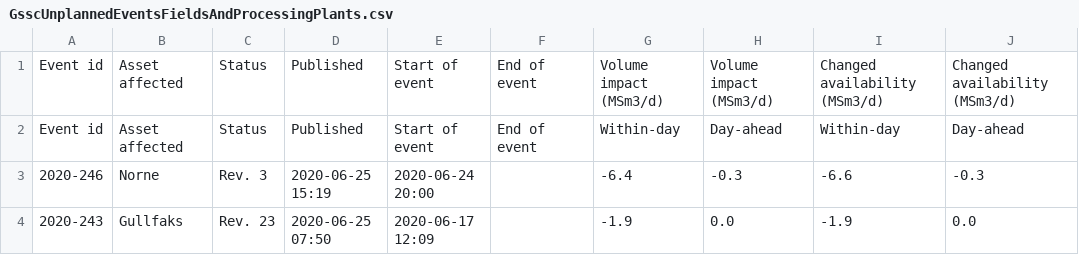
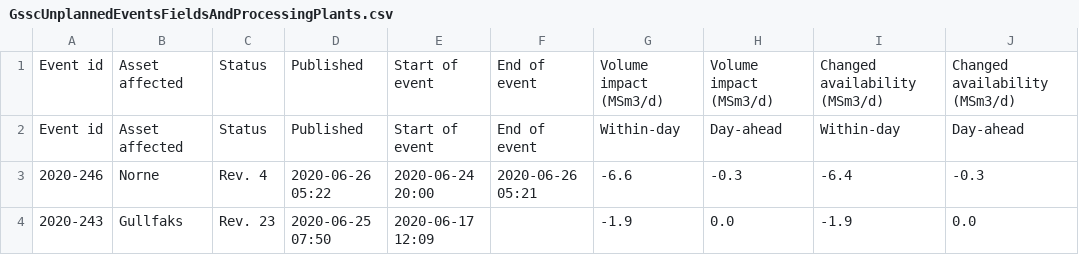
Before and after one commit to vangheq/GasData, a CSV file: data/GsscUnplannedEventsFieldsAndProcessingPlants.csv, drawn as a sheet; only a part is shown; the diff names each change by its address in the sheet, - before the commit and + after, or states it on an @@ line.

```diff
--- a/data/GsscUnplannedEventsFieldsAndProcessingPlants.csv
+++ b/data/GsscUnplannedEventsFieldsAndProcessingPlants.csv
-C3: Rev. 3
+C3: Rev. 4
-D3: 2020-06-25 15:19
+D3: 2020-06-26 05:22
-F3: (empty)
+F3: 2020-06-26 05:21
-G3: -6.4
+G3: -6.6
-I3: -6.6
+I3: -6.4
```
Also changed, not shown: 1 other file.
